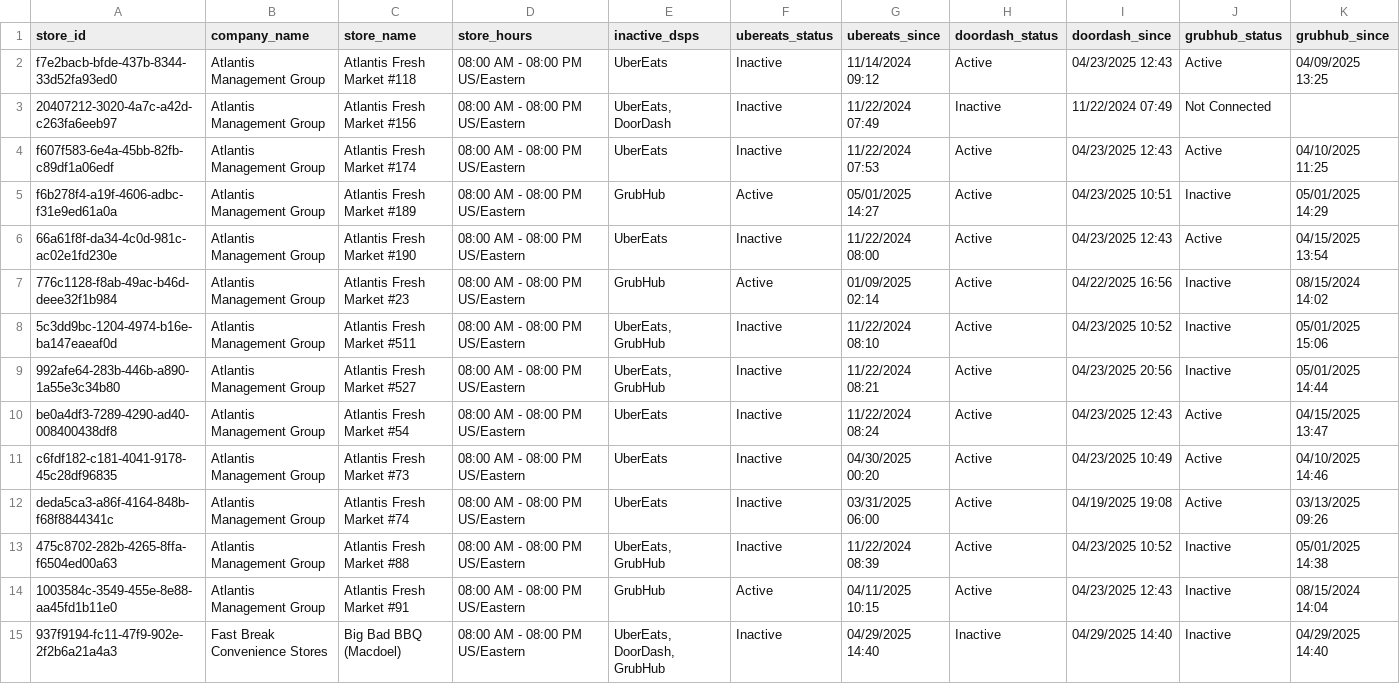
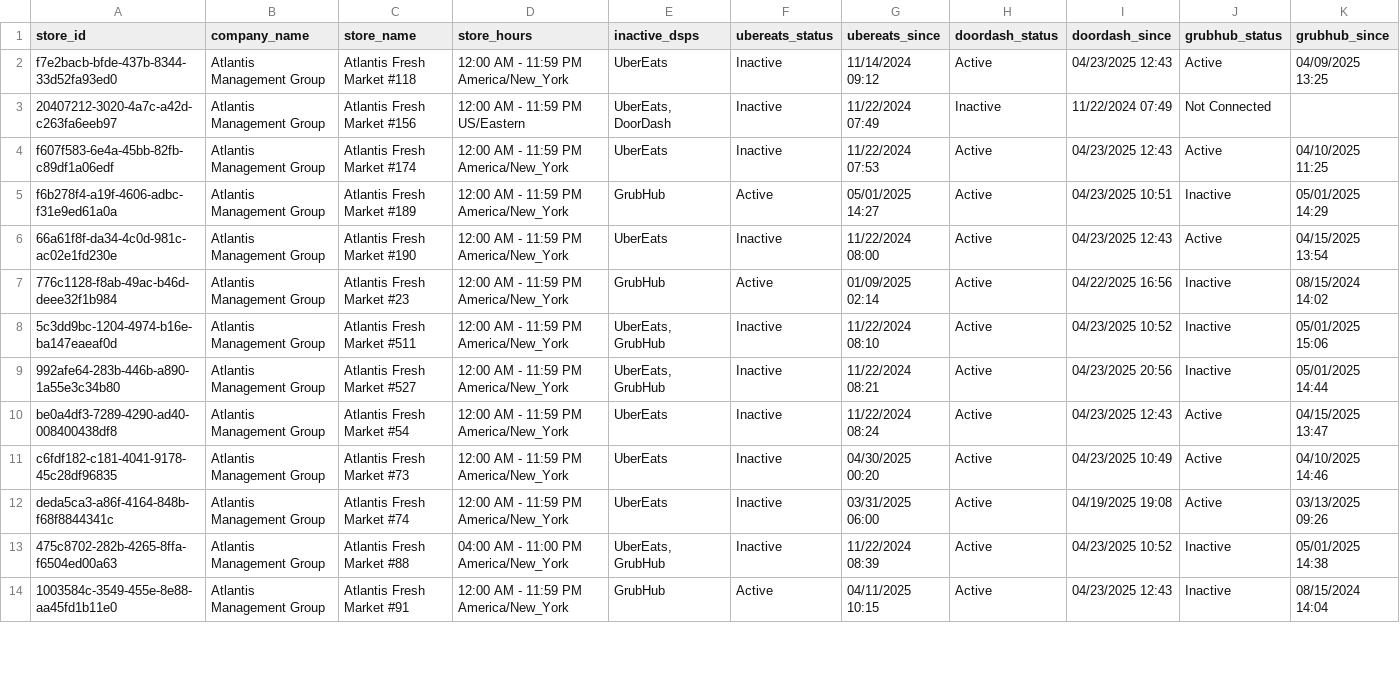
Before and after one commit to bradbishop1978/DSP-Webhook-Alert, a CSV file: dsp_alert_report.csv, drawn as a sheet; only a part is shown; the diff covers the shown part only.

Commit message:
Update DSP alert report - 2025-05-02 15:56:08

```diff
--- a/dsp_alert_report.csv
+++ b/dsp_alert_report.csv
@@ -1,15 +1,14 @@
 store_id,company_name,store_name,store_hours,inactive_dsps,ubereats_status,ubereats_since,doordash_status,doordash_since,grubhub_status,grubhub_since
-f7e2bacb-bfde-437b-8344-33d52fa93ed0,Atlantis Management Group,Atlantis Fresh Market #118,08:00 AM - 08:00 PM US/Eastern,UberEats,Inactive,11/14/2024 09:12,Active,04/23/2025 12:43,Active,04/09/2025 13:25
-20407212-3020-4a7c-a42d-c263fa6eeb97,Atlantis Management Group,Atlantis Fresh Market #156,08:00 AM - 08:00 PM US/Eastern,"UberEats, DoorDash",Inactive,11/22/2024 07:49,Inactive,11/22/2024 07:49,Not Connected,
-f607f583-6e4a-45bb-82fb-c89df1a06edf,Atlantis Management Group,Atlantis Fresh Market #174,08:00 AM - 08:00 PM US/Eastern,UberEats,Inactive,11/22/2024 07:53,Active,04/23/2025 12:43,Active,04/10/2025 11:25
-f6b278f4-a19f-4606-adbc-f31e9ed61a0a,Atlantis Management Group,Atlantis Fresh Market #189,08:00 AM - 08:00 PM US/Eastern,GrubHub,Active,05/01/2025 14:27,Active,04/23/2025 10:51,Inactive,05/01/2025 14:29
-66a61f8f-da34-4c0d-981c-ac02e1fd230e,Atlantis Management Group,Atlantis Fresh Market #190,08:00 AM - 08:00 PM US/Eastern,UberEats,Inactive,11/22/2024 08:00,Active,04/23/2025 12:43,Active,04/15/2025 13:54
-776c1128-f8ab-49ac-b46d-deee32f1b984,Atlantis Management Group,Atlantis Fresh Market #23,08:00 AM - 08:00 PM US/Eastern,GrubHub,Active,01/09/2025 02:14,Active,04/22/2025 16:56,Inactive,08/15/2024 14:02
-5c3dd9bc-1204-4974-b16e-ba147eaeaf0d,Atlantis Management Group,Atlantis Fresh Market #511,08:00 AM - 08:00 PM US/Eastern,"UberEats, GrubHub",Inactive,11/22/2024 08:10,Active,04/23/2025 10:52,Inactive,05/01/2025 15:06
-992afe64-283b-446b-a890-1a55e3c34b80,Atlantis Management Group,Atlantis Fresh Market #527,08:00 AM - 08:00 PM US/Eastern,"UberEats, GrubHub",Inactive,11/22/2024 08:21,Active,04/23/2025 20:56,Inactive,05/01/2025 14:44
-be0a4df3-7289-4290-ad40-008400438df8,Atlantis Management Group,Atlantis Fresh Market #54,08:00 AM - 08:00 PM US/Eastern,UberEats,Inactive,11/22/2024 08:24,Active,04/23/2025 12:43,Active,04/15/2025 13:47
-c6fdf182-c181-4041-9178-45c28df96835,Atlantis Management Group,Atlantis Fresh Market #73,08:00 AM - 08:00 PM US/Eastern,UberEats,Inactive,04/30/2025 00:20,Active,04/23/2025 10:49,Active,04/10/2025 14:46
-deda5ca3-a86f-4164-848b-f68f8844341c,Atlantis Management Group,Atlantis Fresh Market #74,08:00 AM - 08:00 PM US/Eastern,UberEats,Inactive,03/31/2025 06:00,Active,04/19/2025 19:08,Active,03/13/2025 09:26
-475c8702-282b-4265-8ffa-f6504ed00a63,Atlantis Management Group,Atlantis Fresh Market #88,08:00 AM - 08:00 PM US/Eastern,"UberEats, GrubHub",Inactive,11/22/2024 08:39,Active,04/23/2025 10:52,Inactive,05/01/2025 14:38
-1003584c-3549-455e-8e88-aa45fd1b11e0,Atlantis Management Group,Atlantis Fresh Market #91,08:00 AM - 08:00 PM US/Eastern,GrubHub,Active,04/11/2025 10:15,Active,04/23/2025 12:43,Inactive,08/15/2024 14:04
-937f9194-fc11-47f9-902e-2f2b6a21a4a3,Fast Break Convenience Stores,Big Bad BBQ (Macdoel),08:00 AM - 08:00 PM US/Eastern,"UberEats, DoorDash, GrubHub",Inactive,04/29/2025 14:40,Inactive,04/29/2025 14:40,Inactive,04/29/2025 14:40
+f7e2bacb-bfde-437b-8344-33d52fa93ed0,Atlantis Management Group,Atlantis Fresh Market #118,12:00 AM - 11:59 PM America/New_York,UberEats,Inactive,11/14/2024 09:12,Active,04/23/2025 12:43,Active,04/09/2025 13:25
+20407212-3020-4a7c-a42d-c263fa6eeb97,Atlantis Management Group,Atlantis Fresh Market #156,12:00 AM - 11:59 PM US/Eastern,"UberEats, DoorDash",Inactive,11/22/2024 07:49,Inactive,11/22/2024 07:49,Not Connected,
+f607f583-6e4a-45bb-82fb-c89df1a06edf,Atlantis Management Group,Atlantis Fresh Market #174,12:00 AM - 11:59 PM America/New_York,UberEats,Inactive,11/22/2024 07:53,Active,04/23/2025 12:43,Active,04/10/2025 11:25
+f6b278f4-a19f-4606-adbc-f31e9ed61a0a,Atlantis Management Group,Atlantis Fresh Market #189,12:00 AM - 11:59 PM America/New_York,GrubHub,Active,05/01/2025 14:27,Active,04/23/2025 10:51,Inactive,05/01/2025 14:29
+66a61f8f-da34-4c0d-981c-ac02e1fd230e,Atlantis Management Group,Atlantis Fresh Market #190,12:00 AM - 11:59 PM America/New_York,UberEats,Inactive,11/22/2024 08:00,Active,04/23/2025 12:43,Active,04/15/2025 13:54
+776c1128-f8ab-49ac-b46d-deee32f1b984,Atlantis Management Group,Atlantis Fresh Market #23,12:00 AM - 11:59 PM America/New_York,GrubHub,Active,01/09/2025 02:14,Active,04/22/2025 16:56,Inactive,08/15/2024 14:02
+5c3dd9bc-1204-4974-b16e-ba147eaeaf0d,Atlantis Management Group,Atlantis Fresh Market #511,12:00 AM - 11:59 PM America/New_York,"UberEats, GrubHub",Inactive,11/22/2024 08:10,Active,04/23/2025 10:52,Inactive,05/01/2025 15:06
+992afe64-283b-446b-a890-1a55e3c34b80,Atlantis Management Group,Atlantis Fresh Market #527,12:00 AM - 11:59 PM America/New_York,"UberEats, GrubHub",Inactive,11/22/2024 08:21,Active,04/23/2025 20:56,Inactive,05/01/2025 14:44
+be0a4df3-7289-4290-ad40-008400438df8,Atlantis Management Group,Atlantis Fresh Market #54,12:00 AM - 11:59 PM America/New_York,UberEats,Inactive,11/22/2024 08:24,Active,04/23/2025 12:43,Active,04/15/2025 13:47
+c6fdf182-c181-4041-9178-45c28df96835,Atlantis Management Group,Atlantis Fresh Market #73,12:00 AM - 11:59 PM America/New_York,UberEats,Inactive,04/30/2025 00:20,Active,04/23/2025 10:49,Active,04/10/2025 14:46
+deda5ca3-a86f-4164-848b-f68f8844341c,Atlantis Management Group,Atlantis Fresh Market #74,12:00 AM - 11:59 PM America/New_York,UberEats,Inactive,03/31/2025 06:00,Active,04/19/2025 19:08,Active,03/13/2025 09:26
+475c8702-282b-4265-8ffa-f6504ed00a63,Atlantis Management Group,Atlantis Fresh Market #88,04:00 AM - 11:00 PM America/New_York,"UberEats, GrubHub",Inactive,11/22/2024 08:39,Active,04/23/2025 10:52,Inactive,05/01/2025 14:38
+1003584c-3549-455e-8e88-aa45fd1b11e0,Atlantis Management Group,Atlantis Fresh Market #91,12:00 AM - 11:59 PM America/New_York,GrubHub,Active,04/11/2025 10:15,Active,04/23/2025 12:43,Inactive,08/15/2024 14:04
```
Also changed, not shown: 9 removed rows and 63 edited cells elsewhere in this file.
